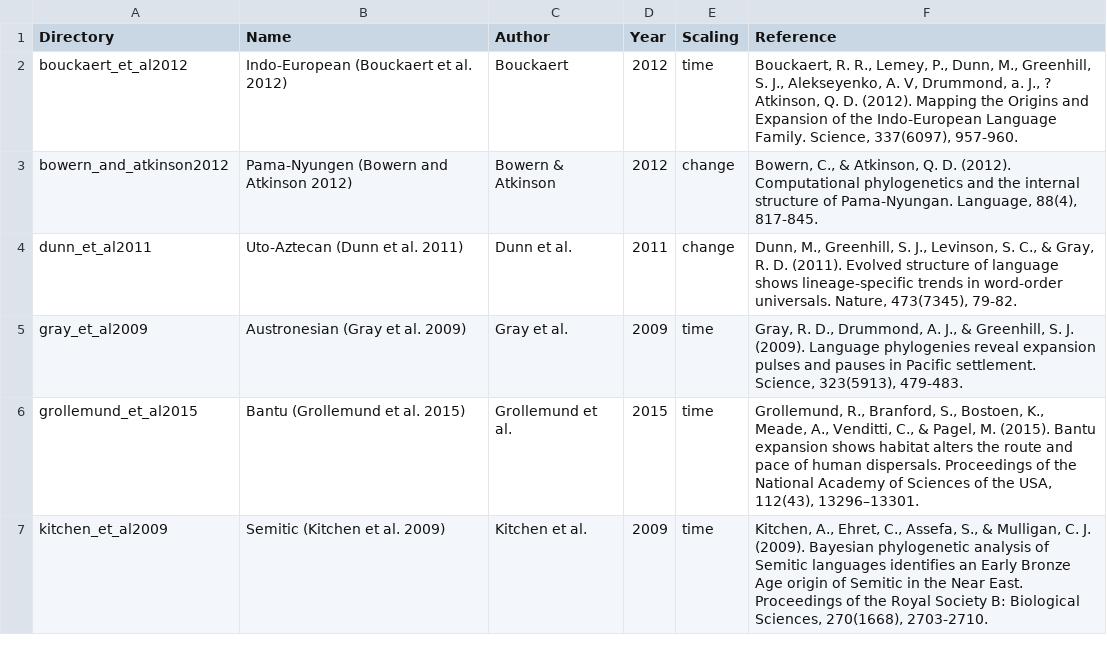
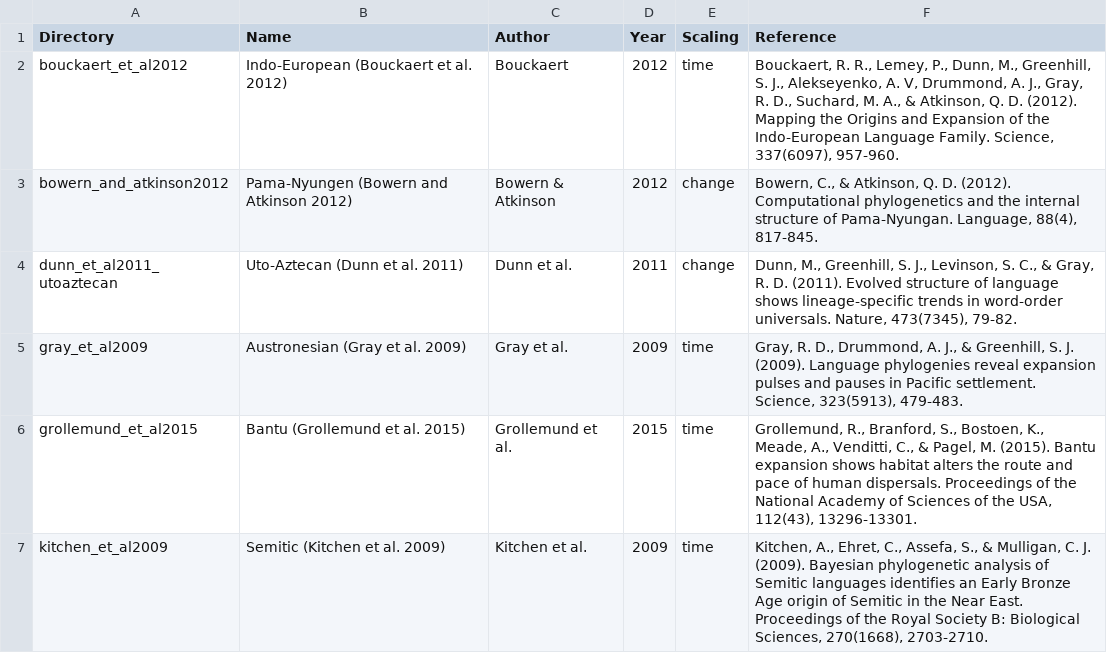
Before and after one commit to D-PLACE/dplace-data, a CSV file: phylogenies/phylogenies.csv, drawn as a sheet.

```diff
--- a/phylogenies/phylogenies.csv
+++ b/phylogenies/phylogenies.csv
@@ -1,7 +1,7 @@
 Directory,Name,Author,Year,Scaling,Reference
-bouckaert_et_al2012,Indo-European (Bouckaert et al. 2012),Bouckaert,2012,time,"Bouckaert, R. R., Lemey, P., Dunn, M., Greenhill, S. J., Alekseyenko, A. V, Drummond, a. J., ? Atkinson, Q. D. (2012). Mapping the Origins and Expansion of the Indo-European Language Family. Science, 337(6097), 957-960."
+bouckaert_et_al2012,Indo-European (Bouckaert et al. 2012),Bouckaert,2012,time,"Bouckaert, R. R., Lemey, P., Dunn, M., Greenhill, S. J., Alekseyenko, A. V, Drummond, A. J., Gray, R. D., Suchard, M. A., & Atkinson, Q. D. (2012). Mapping the Origins and Expansion of the Indo-European Language Family. Science, 337(6097), 957-960."
 bowern_and_atkinson2012,Pama-Nyungen (Bowern and Atkinson 2012),Bowern & Atkinson,2012,change,"Bowern, C., & Atkinson, Q. D. (2012). Computational phylogenetics and the internal structure of Pama-Nyungan. Language, 88(4), 817-845."
-dunn_et_al2011,Uto-Aztecan (Dunn et al. 2011),Dunn et al.,2011,change,"Dunn, M., Greenhill, S. J., Levinson, S. C., & Gray, R. D. (2011). Evolved structure of language shows lineage-specific trends in word-order universals. Nature, 473(7345), 79-82."
+dunn_et_al2011_utoaztecan,Uto-Aztecan (Dunn et al. 2011),Dunn et al.,2011,change,"Dunn, M., Greenhill, S. J., Levinson, S. C., & Gray, R. D. (2011). Evolved structure of language shows lineage-specific trends in word-order universals. Nature, 473(7345), 79-82."
 gray_et_al2009,Austronesian (Gray et al. 2009),Gray et al.,2009,time,"Gray, R. D., Drummond, A. J., & Greenhill, S. J. (2009). Language phylogenies reveal expansion pulses and pauses in Pacific settlement. Science, 323(5913), 479-483."
-grollemund_et_al2015,Bantu (Grollemund et al. 2015),Grollemund et al.,2015,time,"Grollemund, R., Branford, S., Bostoen, K., Meade, A., Venditti, C., & Pagel, M. (2015). Bantu expansion shows habitat alters the route and pace of human dispersals. Proceedings of the National Academy of Sciences of the USA, 112(43), 13296–13301."
+grollemund_et_al2015,Bantu (Grollemund et al. 2015),Grollemund et al.,2015,time,"Grollemund, R., Branford, S., Bostoen, K., Meade, A., Venditti, C., & Pagel, M. (2015). Bantu expansion shows habitat alters the route and pace of human dispersals. Proceedings of the National Academy of Sciences of the USA, 112(43), 13296-13301."
 kitchen_et_al2009,Semitic (Kitchen et al. 2009),Kitchen et al.,2009,time,"Kitchen, A., Ehret, C., Assefa, S., & Mulligan, C. J. (2009). Bayesian phylogenetic analysis of Semitic languages identifies an Early Bronze Age origin of Semitic in the Near East. Proceedings of the Royal Society B: Biological Sciences, 270(1668), 2703-2710."
```
Also changed, not shown: 8 other files.
